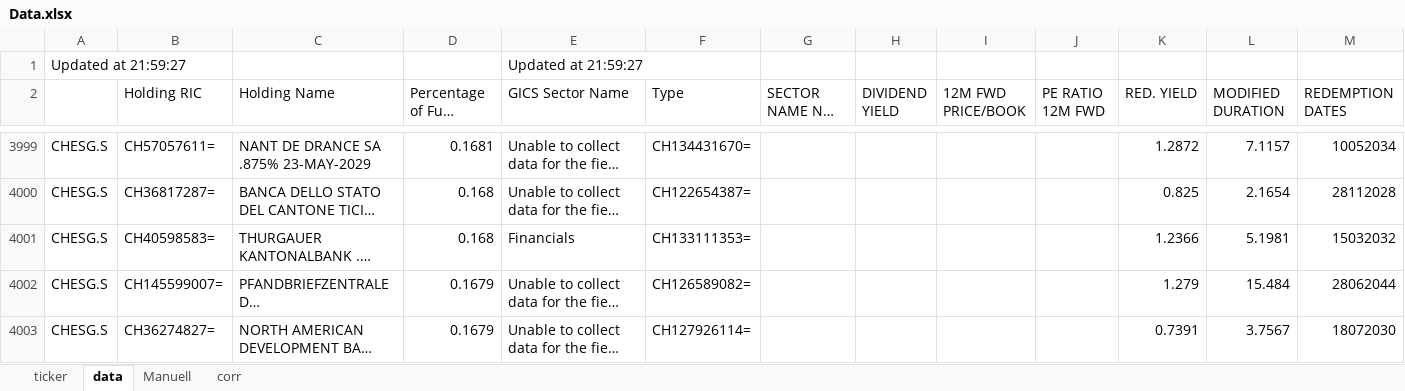
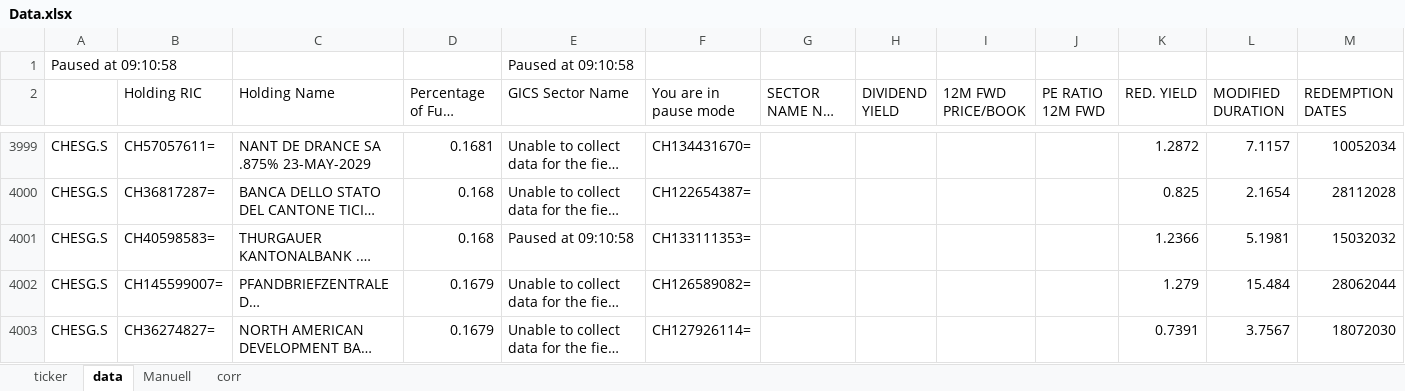
Before and after one commit to econpulse/ETFLookthrough, an Excel workbook: Data.xlsx, sheet data, drawn as a sheet; only a part is shown, gaps mark what is left out; long unchanged cells end in …; values as stored, in another font and other column widths than the file's, no borders; removed rows and columns are numbered as before the commit, all else as after; rows hold the shown columns only; the diff names each change by its address in the sheet, - before the commit and + after, or states it on an @@ line.

```diff
--- a/Data.xlsx (sheet data)
+++ b/Data.xlsx (sheet data)
-row 1: Updated at 21:59:27 |  |  |  | Updated at 21:59:27
+row 1: Paused at 09:10:58 |  |  |  | Paused at 09:10:58
-F2: Type
+F2: You are in pause mode
-E4001 (GICS Sector Name): Financials
+E4001 (GICS Sector Name): Paused at 09:10:58
```
Also changed, not shown: sheet corr, sheet ticker, 4 other files.
